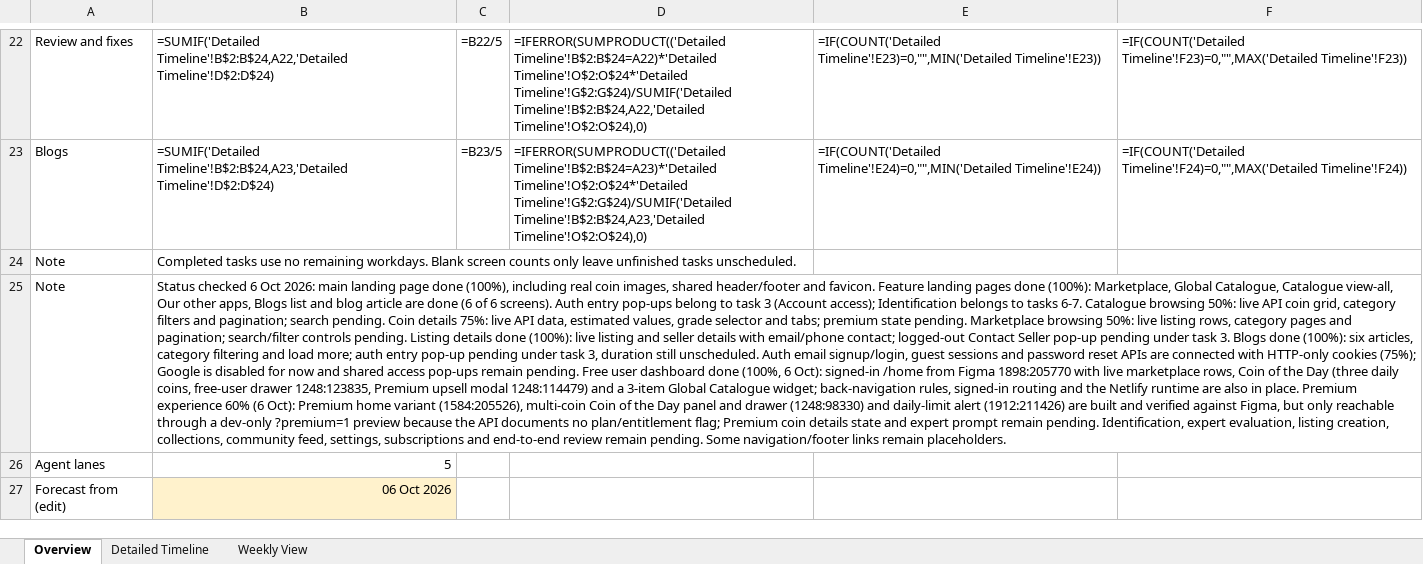
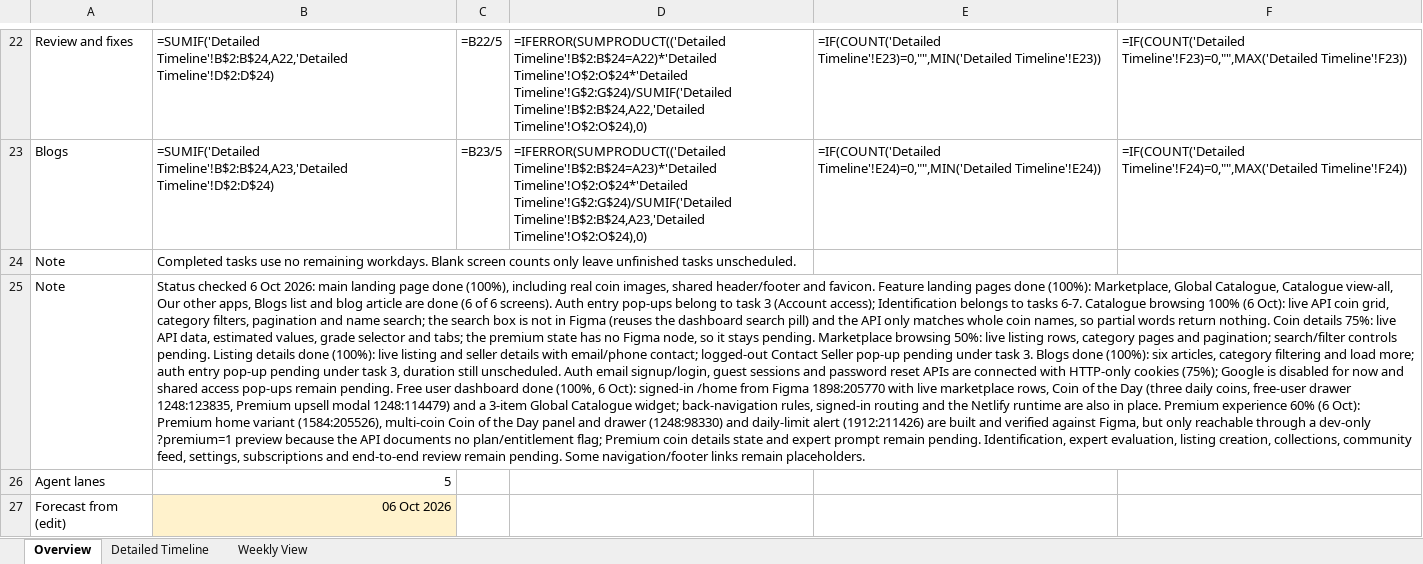
Before and after one commit to Trackzio-Mobile-Apps/Coinzy-Web-App, an Excel workbook: coinzy-web-timeline.xlsx, sheet Overview, drawn as a sheet; only a part is shown, gaps mark what is left out; values as stored, in another font and other column widths than the file's, no borders; formulas without a stored value are shown as written; the diff names each change by its address in the sheet, - before the commit and + after, or states it on an @@ line.

```diff
--- a/coinzy-web-timeline.xlsx (sheet Overview)
+++ b/coinzy-web-timeline.xlsx (sheet Overview)
-B25: …Catalogue browsing 50%: live API coin grid, category filters and pagination; search pending. Coin details 75%: live API data, estimated values, grade selector and tabs; premium state pending. Marketplace…
+B25: …Catalogue browsing 100% (6 Oct): live API coin grid, category filters, pagination and name search; the search box is not in Figma (reuses the dashboard search pill) and the API only matches whole coin names, so partial words return nothing. Coin details 75%: live API data, estimated values, grade selector and tabs; the premium state has no Figma node, so it stays pending. Marketplace…
```
Also changed, not shown: sheet Detailed Timeline, sheet Weekly View, 1 other file.
